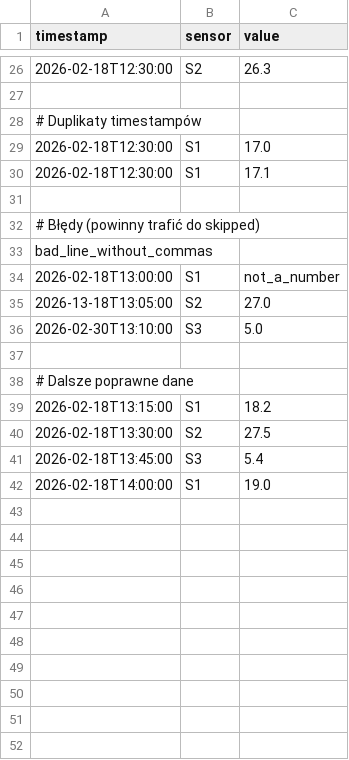
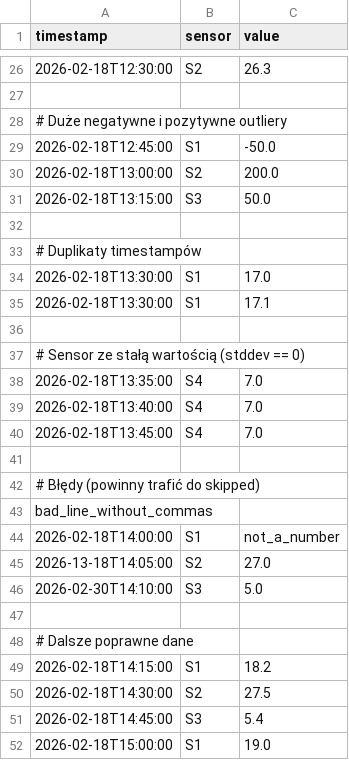
Before and after one commit to r-lapins/Process-Data-Toolkit, a CSV file: sample.csv, drawn as a sheet; only a part is shown, gaps mark what is left out.

```diff
--- a/sample.csv
+++ b/sample.csv
@@ -27,5 +27,15 @@ timestamp,sensor,value
 
+# Duże negatywne i pozytywne outliery
+2026-02-18T12:45:00,S1,-50.0
+2026-02-18T13:00:00,S2,200.0
+2026-02-18T13:15:00,S3,50.0
+
 # Duplikaty timestampów
-2026-02-18T12:30:00,S1,17.0
-2026-02-18T12:30:00,S1,17.1
+2026-02-18T13:30:00,S1,17.0
+2026-02-18T13:30:00,S1,17.1
+
+# Sensor ze stałą wartością (stddev == 0)
+2026-02-18T13:35:00,S4,7.0
+2026-02-18T13:40:00,S4,7.0
+2026-02-18T13:45:00,S4,7.0
 
@@ -33,10 +43,10 @@ timestamp,sensor,value
 bad_line_without_commas
-2026-02-18T13:00:00,S1,not_a_number
-2026-13-18T13:05:00,S2,27.0
-2026-02-30T13:10:00,S3,5.0
+2026-02-18T14:00:00,S1,not_a_number
+2026-13-18T14:05:00,S2,27.0
+2026-02-30T14:10:00,S3,5.0
 
 # Dalsze poprawne dane
-2026-02-18T13:15:00,S1,18.2
-2026-02-18T13:30:00,S2,27.5
-2026-02-18T13:45:00,S3,5.4
-2026-02-18T14:00:00,S1,19.0
+2026-02-18T14:15:00,S1,18.2
+2026-02-18T14:30:00,S2,27.5
+2026-02-18T14:45:00,S3,5.4
+2026-02-18T15:00:00,S1,19.0
```
Also changed, not shown: 11 other files.
